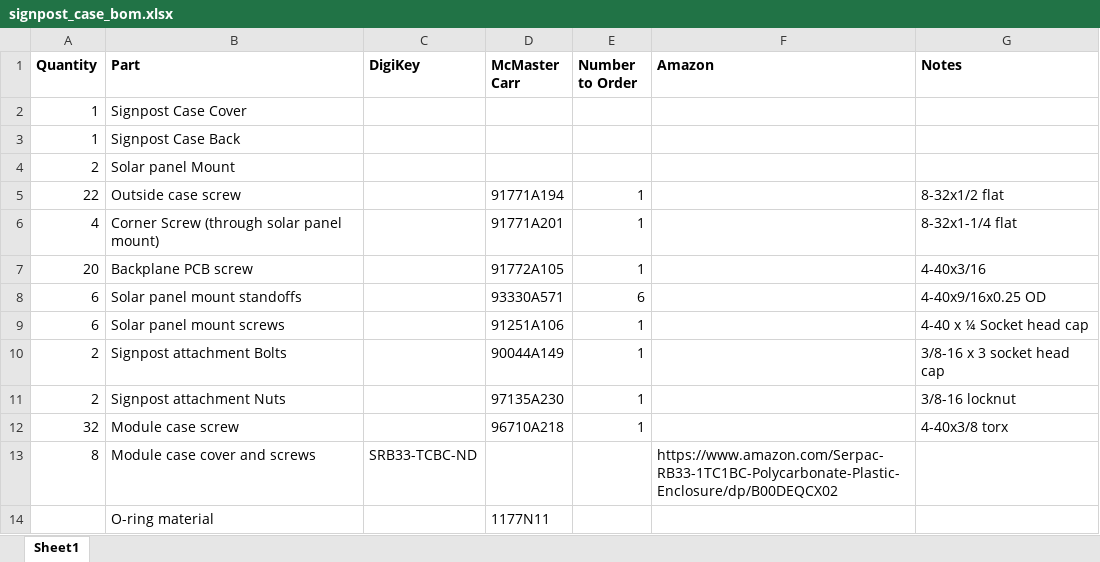
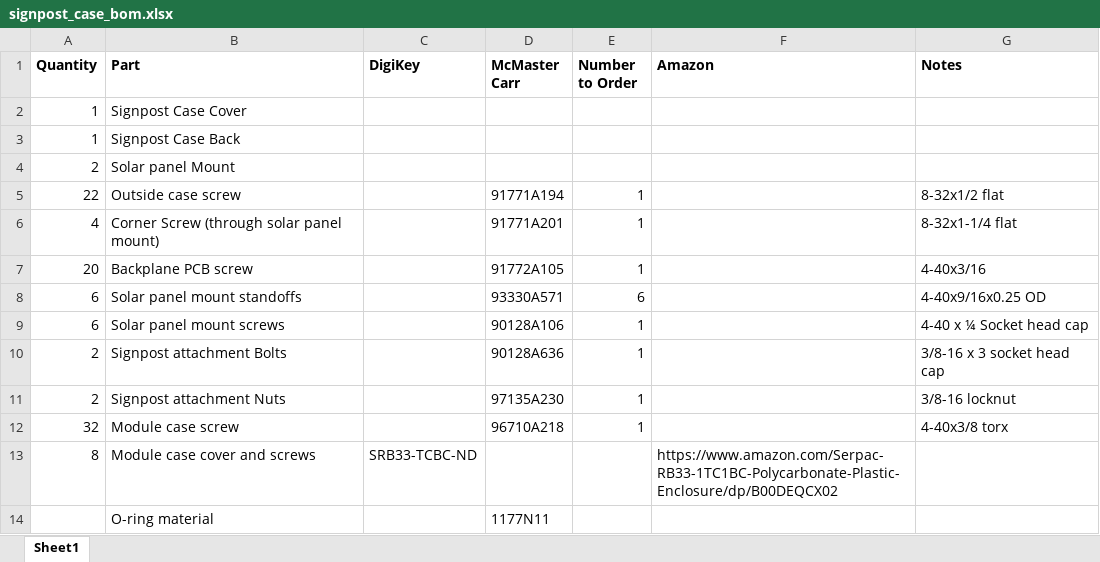
Before and after one commit to lab11/signpost, an Excel workbook: case/signpost_case_bom.xlsx, sheet Sheet1, drawn as a sheet; values as stored, in another font and other column widths than the file's, no borders; the diff names each change by its address in the sheet, - before the commit and + after, or states it on an @@ line.

Commit message:
changed black oxide parts to zinc allow

```diff
--- a/case/signpost_case_bom.xlsx (sheet Sheet1)
+++ b/case/signpost_case_bom.xlsx (sheet Sheet1)
-D9 (McMaster Carr): 91251A106
+D9 (McMaster Carr): 90128A106
-D10 (McMaster Carr): 90044A149
+D10 (McMaster Carr): 90128A636
```
